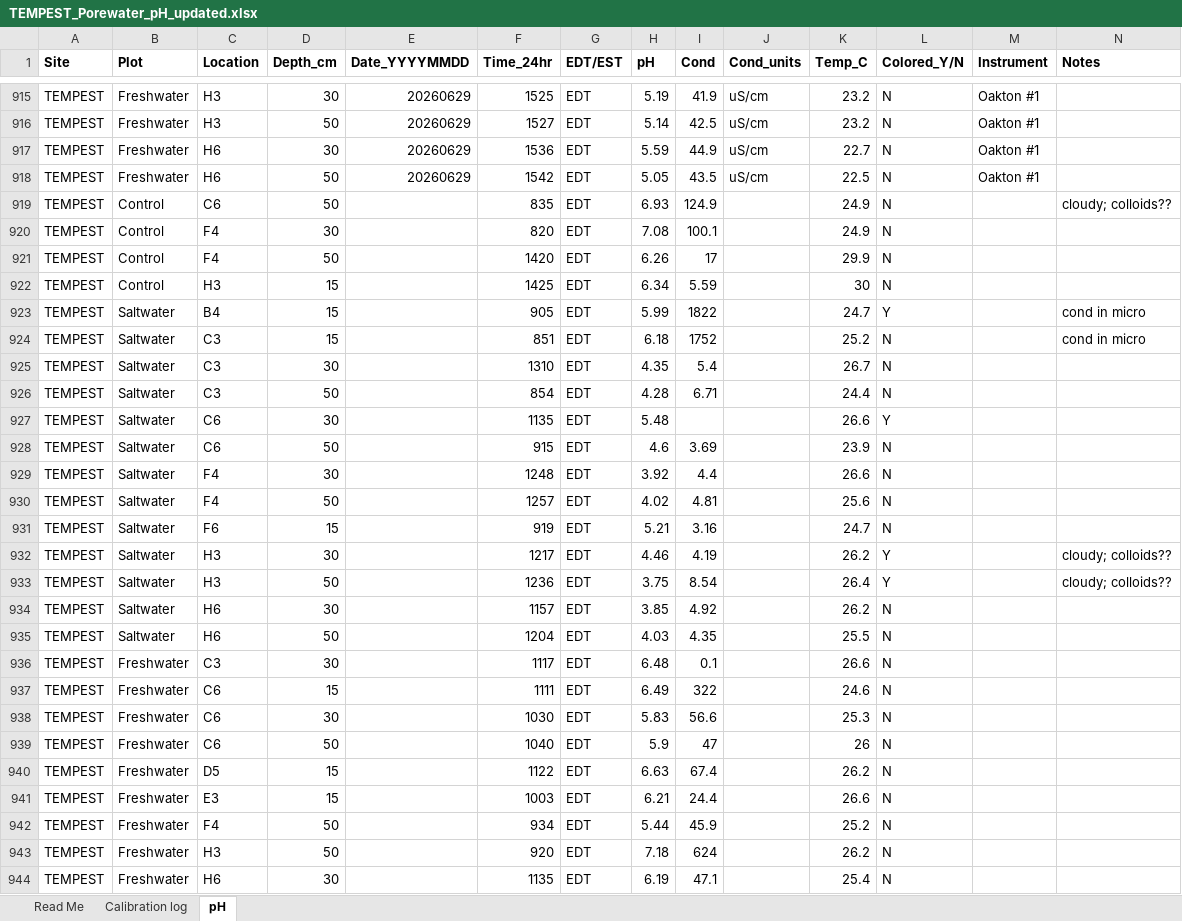
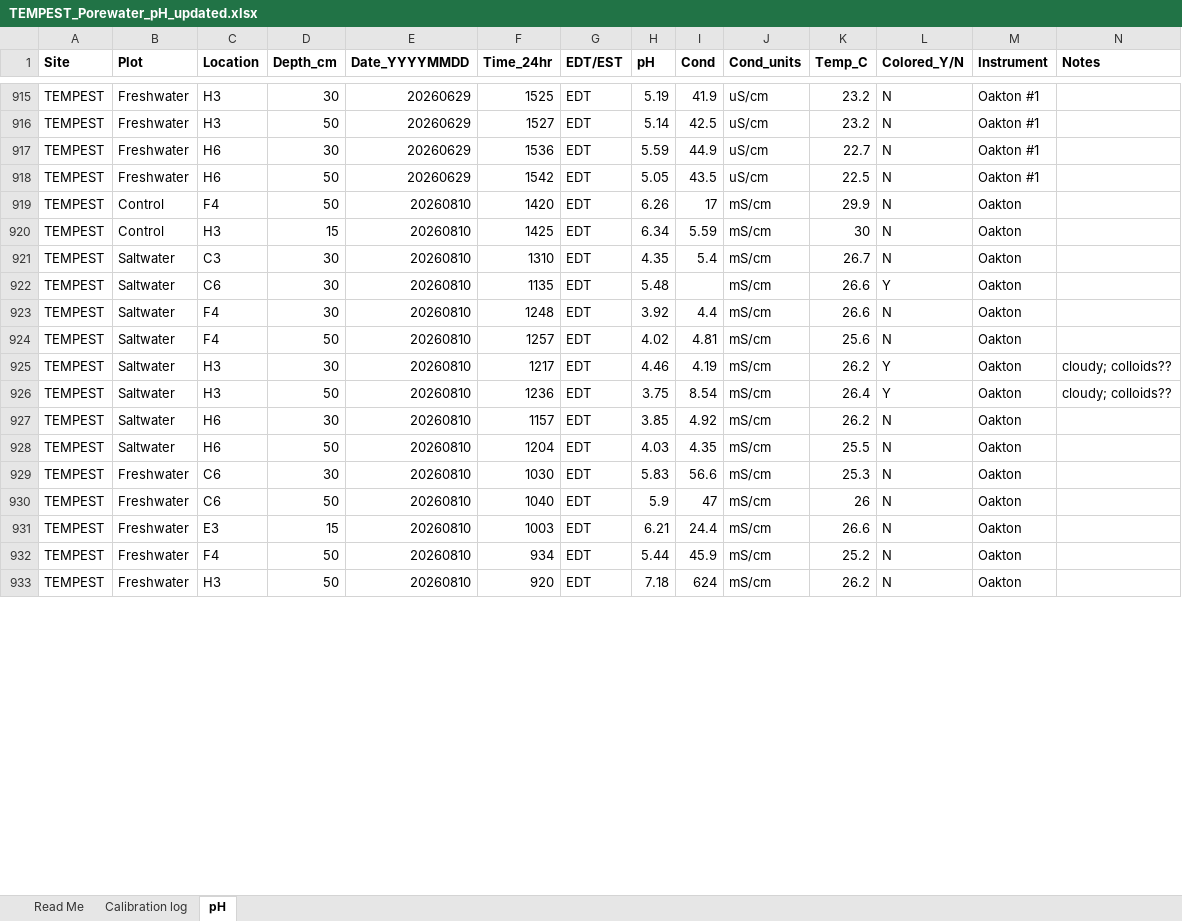
Before and after one commit to COMPASS-DOE/TEMPEST_Porewater, an Excel workbook: processing_scripts/Inventory_Processing/TEMPEST_Porewater_pH_updated.xlsx, sheet pH, drawn as a sheet; only a part is shown, gaps mark what is left out; values as stored, in another font and other column widths than the file's, no borders; removed rows and columns are numbered as before the commit, all else as after; rows hold the shown columns only; the diff covers the shown part only; the diff names each change by its address in the sheet, - before the commit and + after, or states it on an @@ line.

```diff
--- a/processing_scripts/Inventory_Processing/TEMPEST_Porewater_pH_updated.xlsx (sheet pH)
+++ b/processing_scripts/Inventory_Processing/TEMPEST_Porewater_pH_updated.xlsx (sheet pH)
-row 919: TEMPEST | Control | C6 | 50 |  | 835 | EDT | 6.93 | 124.9 |  | 24.9 | N |  | cloudy; colloids??
-row 920: TEMPEST | Control | F4 | 30 |  | 820 | EDT | 7.08 | 100.1 |  | 24.9 | N
-E919:E920 (Date_YYYYMMDD): (empty)
+E919:E920 (Date_YYYYMMDD): 20260810
-J919:J920 (Cond_units): (empty)
+J919:J920 (Cond_units): mS/cm
-M919:M920 (Instrument): (empty)
+M919:M920 (Instrument): Oakton
-row 923: TEMPEST | Saltwater | B4 | 15 |  | 905 | EDT | 5.99 | 1822 |  | 24.7 | Y |  | cond in micro
-row 924: TEMPEST | Saltwater | C3 | 15 |  | 851 | EDT | 6.18 | 1752 |  | 25.2 | N |  | cond in micro
-E921 (Date_YYYYMMDD): (empty)
+E921 (Date_YYYYMMDD): 20260810
-J921 (Cond_units): (empty)
+J921 (Cond_units): mS/cm
-M921 (Instrument): (empty)
+M921 (Instrument): Oakton
-row 926: TEMPEST | Saltwater | C3 | 50 |  | 854 | EDT | 4.28 | 6.71 |  | 24.4 | N
-E922 (Date_YYYYMMDD): (empty)
+E922 (Date_YYYYMMDD): 20260810
-J922 (Cond_units): (empty)
+J922 (Cond_units): mS/cm
-M922 (Instrument): (empty)
+M922 (Instrument): Oakton
-row 928: TEMPEST | Saltwater | C6 | 50 |  | 915 | EDT | 4.6 | 3.69 |  | 23.9 | N
-E923:E924 (Date_YYYYMMDD): (empty)
+E923:E924 (Date_YYYYMMDD): 20260810
-J923:J924 (Cond_units): (empty)
+J923:J924 (Cond_units): mS/cm
-M923:M924 (Instrument): (empty)
+M923:M924 (Instrument): Oakton
-row 931: TEMPEST | Saltwater | F6 | 15 |  | 919 | EDT | 5.21 | 3.16 |  | 24.7 | N
-E925:E928 (Date_YYYYMMDD): (empty)
+E925:E928 (Date_YYYYMMDD): 20260810
-J925:J928 (Cond_units): (empty)
+J925:J928 (Cond_units): mS/cm
-M925:M928 (Instrument): (empty)
+M925:M928 (Instrument): Oakton
-row 936: TEMPEST | Freshwater | C3 | 30 |  | 1117 | EDT | 6.48 | 0.1 |  | 26.6 | N
-row 937: TEMPEST | Freshwater | C6 | 15 |  | 1111 | EDT | 6.49 | 322 |  | 24.6 | N
-E929:E930 (Date_YYYYMMDD): (empty)
+E929:E930 (Date_YYYYMMDD): 20260810
-J929:J930 (Cond_units): (empty)
+J929:J930 (Cond_units): mS/cm
-M929:M930 (Instrument): (empty)
+M929:M930 (Instrument): Oakton
-row 940: TEMPEST | Freshwater | D5 | 15 |  | 1122 | EDT | 6.63 | 67.4 |  | 26.2 | N
-E931:E933 (Date_YYYYMMDD): (empty)
+E931:E933 (Date_YYYYMMDD): 20260810
-J931:J933 (Cond_units): (empty)
+J931:J933 (Cond_units): mS/cm
-M931:M933 (Instrument): (empty)
+M931:M933 (Instrument): Oakton
-row 944: TEMPEST | Freshwater | H6 | 30 |  | 1135 | EDT | 6.19 | 47.1 |  | 25.4 | N
```
Also changed, not shown: 11 added rows and 3 edited cells elsewhere in this sheet, processing_scripts/Inventory_Processing/TEMPEST_PorewaterInventory_May2022_Present_updated.xlsx, 5 other files.
